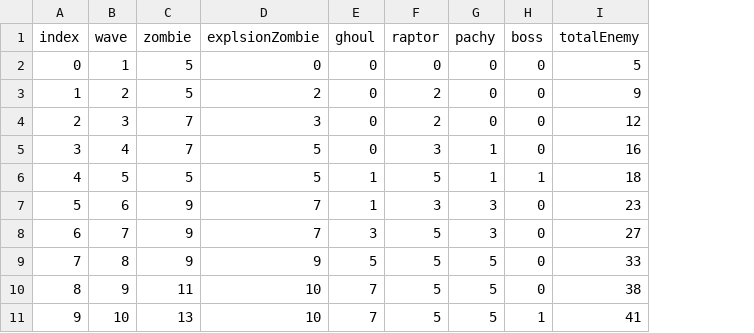
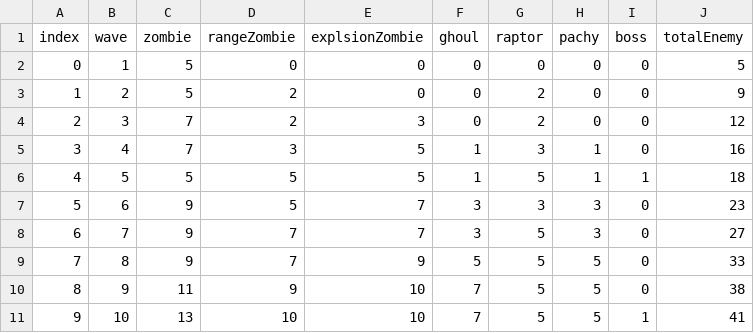
Before and after one commit to minFe17/FightApocalypse, a CSV file: Assets/Resources/Datas/EnemyData.csv, drawn as a sheet; addresses are those after the commit; the diff names each change by its address in the sheet, - before the commit and + after, or states it on an @@ line.

```diff
--- a/Assets/Resources/Datas/EnemyData.csv
+++ b/Assets/Resources/Datas/EnemyData.csv
+column D (rangeZombie), rows 2-11: 0 | 2 | 2 | 3 | 5 | 5 | 7 | 7 | 9 | 10
-E3 (explsionZombie): 2
+E3 (explsionZombie): 0
-F5 (ghoul): 0
+F5 (ghoul): 1
-F7 (ghoul): 1
+F7 (ghoul): 3
```
Also changed, not shown: 58 other files.
